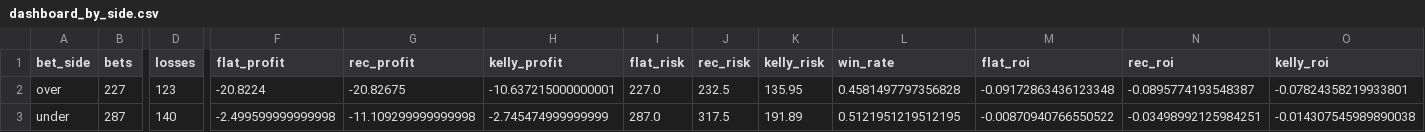
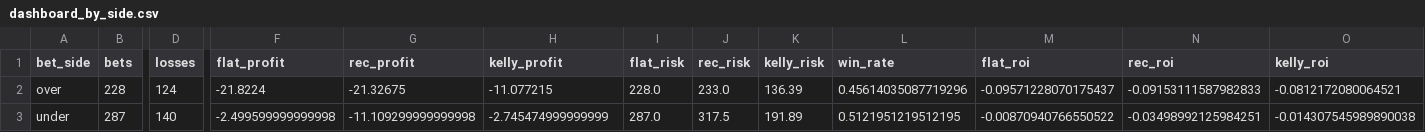
Before and after one commit to andrewrust04-blip/mlb-betting-model, a CSV file: dashboard_by_side.csv, drawn as a sheet; only a part is shown, gaps mark what is left out; the diff names each change by its address in the sheet, - before the commit and + after, or states it on an @@ line.

```diff
--- a/dashboard_by_side.csv
+++ b/dashboard_by_side.csv
-B2 (bets): 227
+B2 (bets): 228
-D2 (losses): 123
+D2 (losses): 124
-F2 (flat_profit): -20.8224
+F2 (flat_profit): -21.8224
-G2 (rec_profit): -20.82675
+G2 (rec_profit): -21.32675
-H2 (kelly_profit): -10.637215000000001
+H2 (kelly_profit): -11.077215
-I2 (flat_risk): 227.0
+I2 (flat_risk): 228.0
-J2 (rec_risk): 232.5
+J2 (rec_risk): 233.0
-K2 (kelly_risk): 135.95
+K2 (kelly_risk): 136.39
-L2 (win_rate): 0.4581497797356828
+L2 (win_rate): 0.45614035087719296
-M2 (flat_roi): -0.09172863436123348
+M2 (flat_roi): -0.09571228070175437
-N2 (rec_roi): -0.0895774193548387
+N2 (rec_roi): -0.09153111587982833
-O2 (kelly_roi): -0.07824358219933801
+O2 (kelly_roi): -0.0812172080064521
```
Also changed, not shown: bet_log.csv, dashboard_by_edge.csv, 5 other files.
